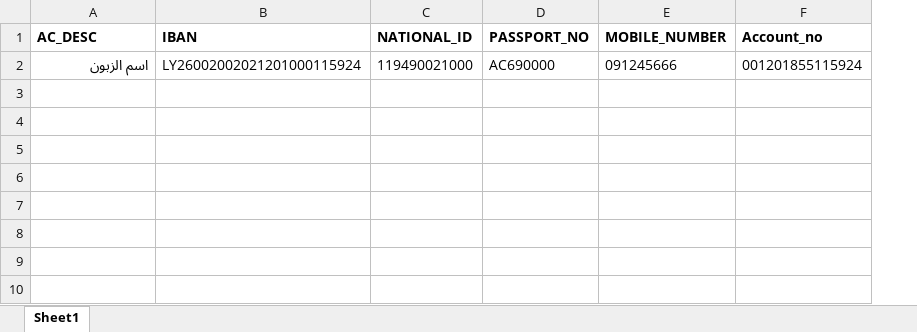
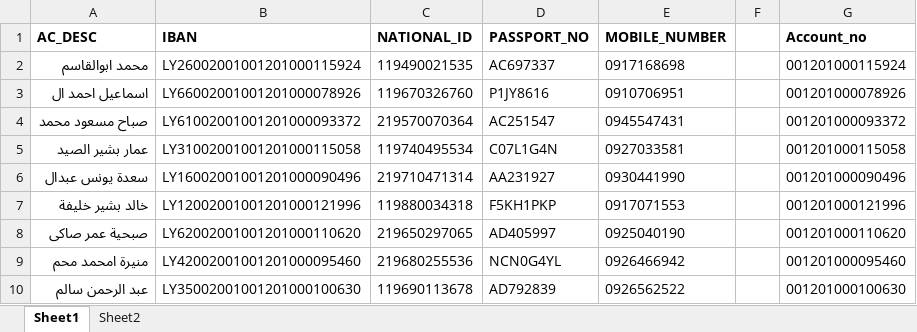
Before and after one commit to Tellesy/nadUploader, an Excel workbook: ACCOUNTS.xlsx, sheet Sheet1, drawn as a sheet; values as stored, in another font and other column widths than the file's, no borders; removed rows and columns are numbered as before the commit, all else as after; the diff names each change by its address in the sheet, - before the commit and + after, or states it on an @@ line.

```diff
--- a/ACCOUNTS.xlsx (sheet Sheet1)
+++ b/ACCOUNTS.xlsx (sheet Sheet1)
+sheet tab: Sheet2
+column F, empty
-row 2: اسم الزبون | LY26002002021201000115924 | 119490021000 | AC690000 | 091245666 | 001201855115924
+row 2: محمد ابوالقاسم | LY26002001001201000115924 | 119490021535 | AC697337 | 0917168698 |  | 001201000115924
+row 3: اسماعيل احمد ال | LY66002001001201000078926 | 119670326760 | P1JY8616 | 0910706951 |  | 001201000078926
+row 4: صباح مسعود محمد | LY61002001001201000093372 | 219570070364 | AC251547 | 0945547431 |  | 001201000093372
+row 5: عمار بشير الصيد | LY31002001001201000115058 | 119740495534 | C07L1G4N | 0927033581 |  | 001201000115058
+row 6: سعدة يونس عبدال | LY16002001001201000090496 | 219710471314 | AA231927 | 0930441990 |  | 001201000090496
+row 7: خالد بشير خليفة | LY12002001001201000121996 | 119880034318 | F5KH1PKP | 0917071553 |  | 001201000121996
+row 8: صبحية عمر صاكى | LY62002001001201000110620 | 219650297065 | AD405997 | 0925040190 |  | 001201000110620
+row 9: منيرة امحمد محم | LY42002001001201000095460 | 219680255536 | NCN0G4YL | 0926466942 |  | 001201000095460
+row 10: عبد الرحمن سالم | LY35002001001201000100630 | 119690113678 | AD792839 | 0926562522 |  | 001201000100630
```
Also changed, not shown: 7 other files.
